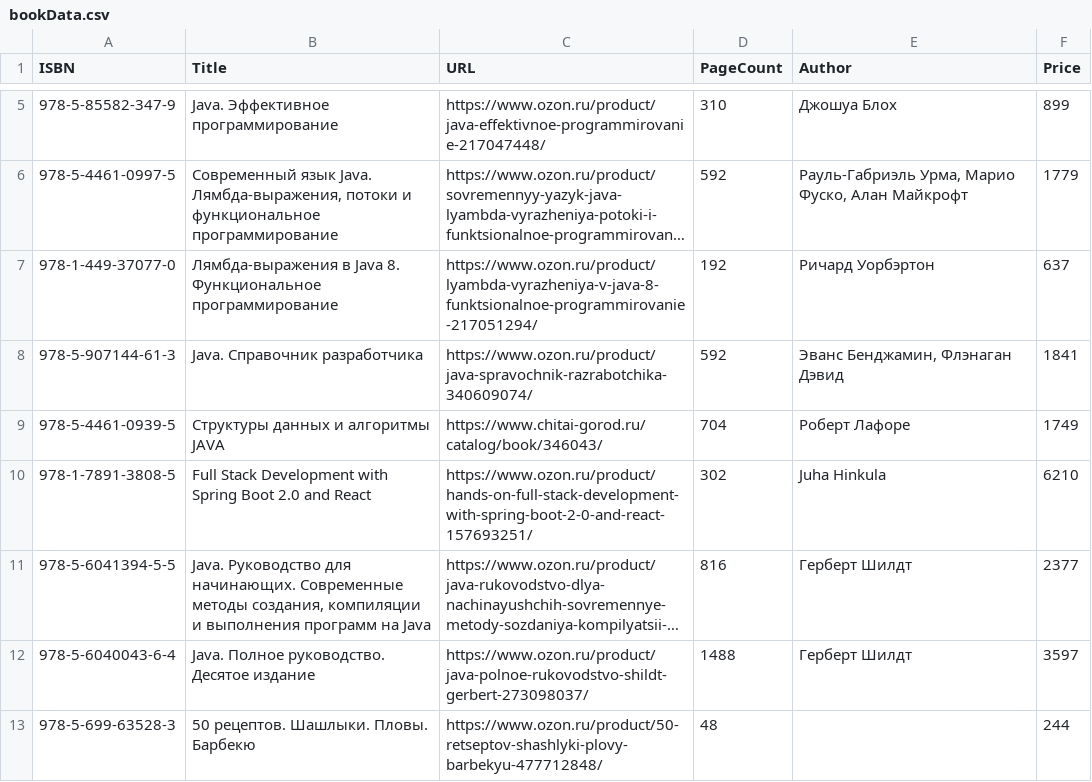
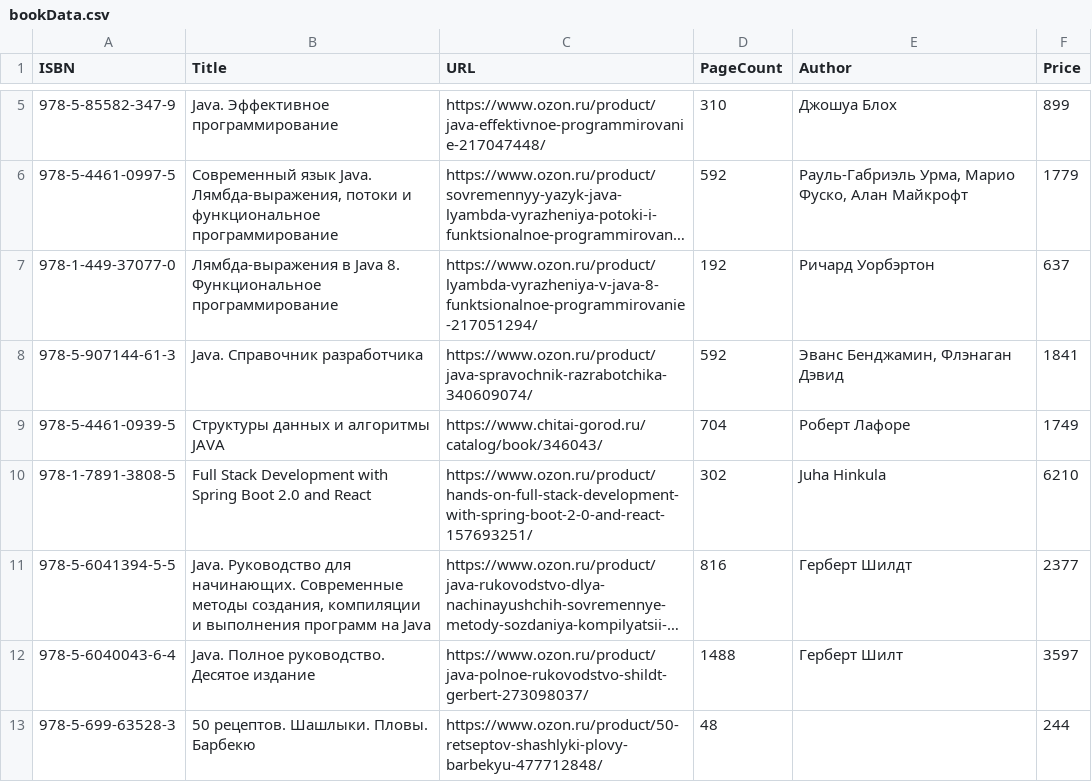
Before and after one commit to Evgeny-Vladimirovich-Nikolaev/Java_Pro, a CSV file: src/main/resources/books/bookData.csv, drawn as a sheet; only a part is shown, gaps mark what is left out; long unchanged cells end in …; the diff names each change by its address in the sheet, - before the commit and + after, or states it on an @@ line.

```diff
--- a/src/main/resources/books/bookData.csv
+++ b/src/main/resources/books/bookData.csv
-E12 (Author): Герберт Шилдт
+E12 (Author): Герберт Шилт
```
Also changed, not shown: 7 other files.
